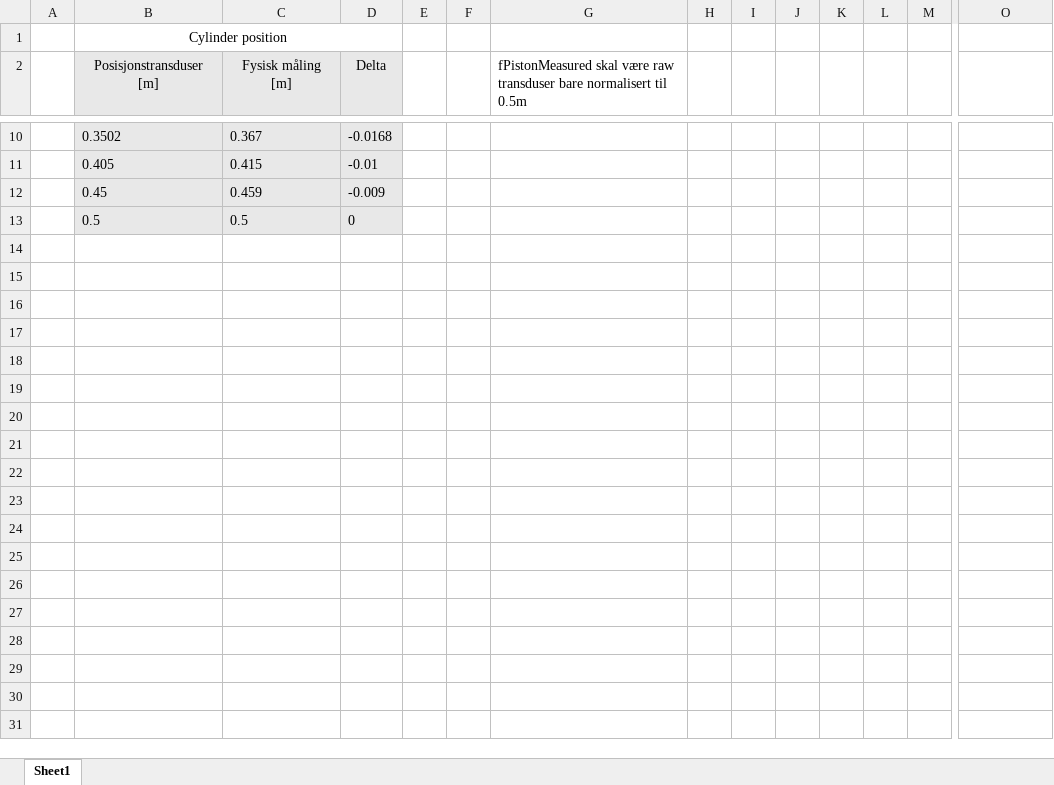
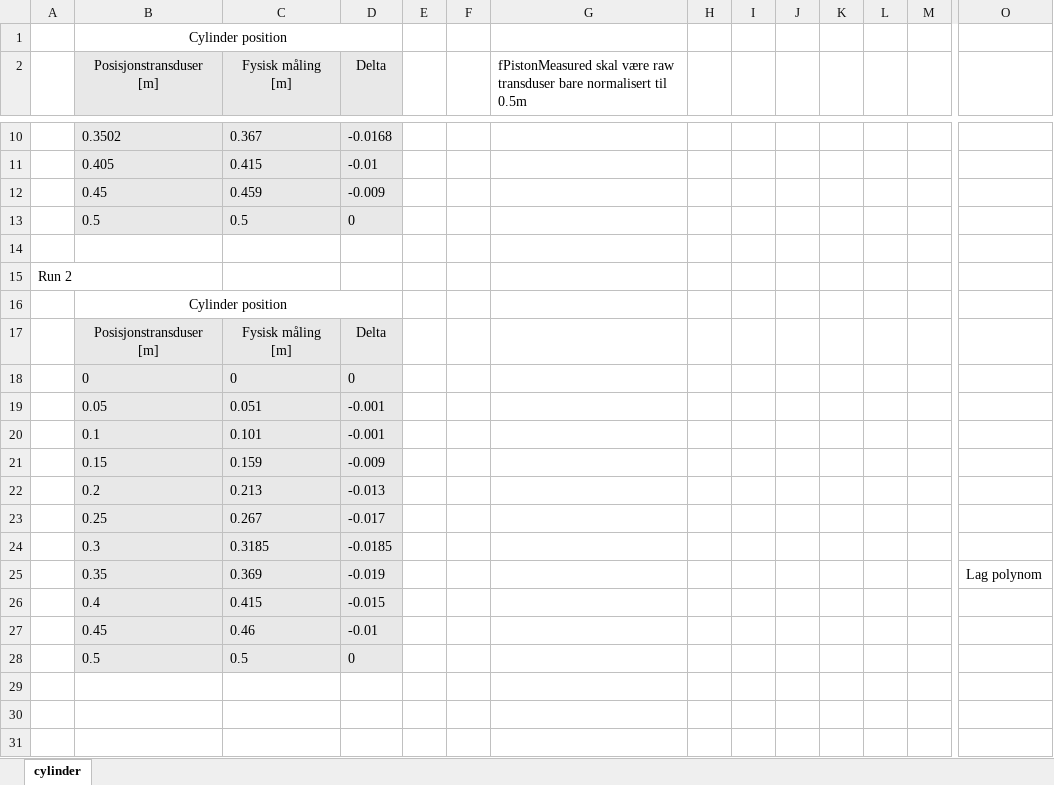
Before and after one commit to btorjus/Bachelor, an Excel workbook: data/CylinderTransduser/PositionTransduserRun1.xlsx, sheet cylinder, drawn as a sheet; only a part is shown, gaps mark what is left out; values as stored, in another font and other column widths than the file's, no borders; charts and pictures not drawn; rows hold the shown columns only; the diff covers the shown part only; the diff names each change by its address in the sheet, - before the commit and + after, or states it on an @@ line.

```diff
--- a/data/CylinderTransduser/PositionTransduserRun1.xlsx (sheet cylinder)
+++ b/data/CylinderTransduser/PositionTransduserRun1.xlsx (sheet cylinder)
-sheet tab: Sheet1
+sheet tab: cylinder
+row 14: (empty)
+row 15: Run 2
+row 16:  | Cylinder position
+row 17:  | Posisjonstransduser [m] | Fysisk måling [m] | Delta
+row 18:  | 0 | 0 | 0
+row 19:  | 0.05 | 0.051 | -0.001
+row 20:  | 0.1 | 0.101 | -0.001
+row 21:  | 0.15 | 0.159 | -0.009
+row 22:  | 0.2 | 0.213 | -0.013
+row 23:  | 0.25 | 0.267 | -0.017
+row 24:  | 0.3 | 0.3185 | -0.0185
+row 25:  | 0.35 | 0.369 | -0.019 |  |  |  |  |  |  |  |  |  | Lag polynom
+row 26:  | 0.4 | 0.415 | -0.015
+row 27:  | 0.45 | 0.46 | -0.01
+row 28:  | 0.5 | 0.5 | 0
+row 29: (empty)
+row 30: (empty)
+row 31: (empty)
```
Also changed, not shown: 24 added rows elsewhere in this sheet, charts or pictures, 24 other files.
